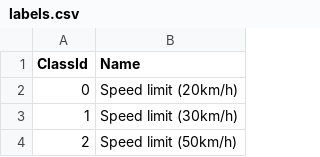
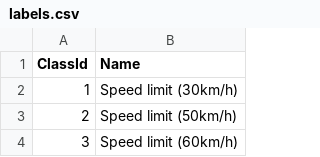
Before and after one commit to spyroslontos/RoadSign-Recognition-SSD-MobileNet, a CSV file: Preprocessing/labels.csv, drawn as a sheet; only a part is shown; the shorter side is filled out with more unchanged rows; the diff covers the shown part only.

```diff
--- a/Preprocessing/labels.csv
+++ b/Preprocessing/labels.csv
@@ -1,3 +1,2 @@
 ClassId,Name
-0,Speed limit (20km/h)
 1,Speed limit (30km/h)
```
Also changed, not shown: 29 removed rows elsewhere in this file, 8 other files.
